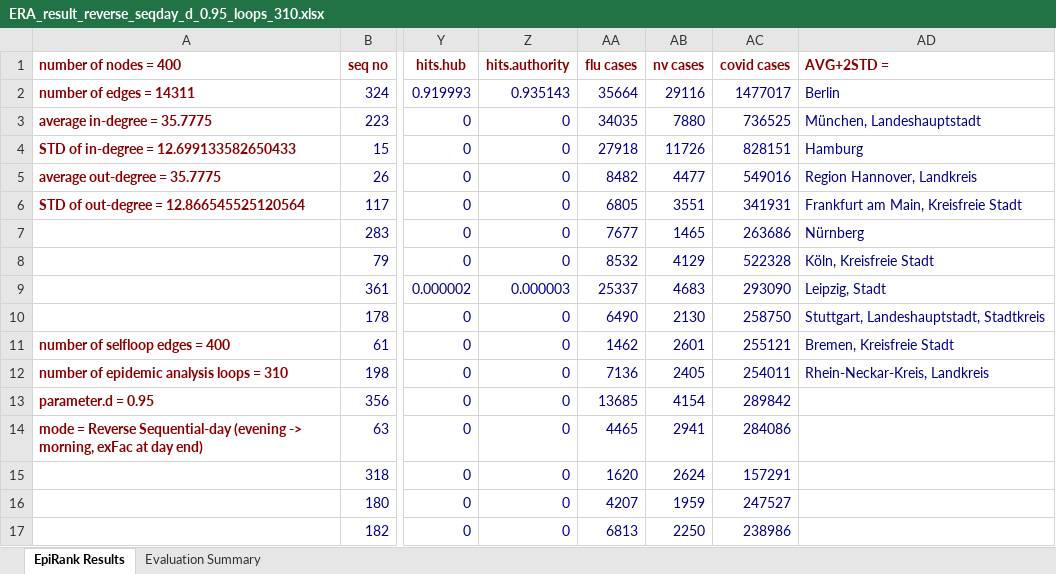
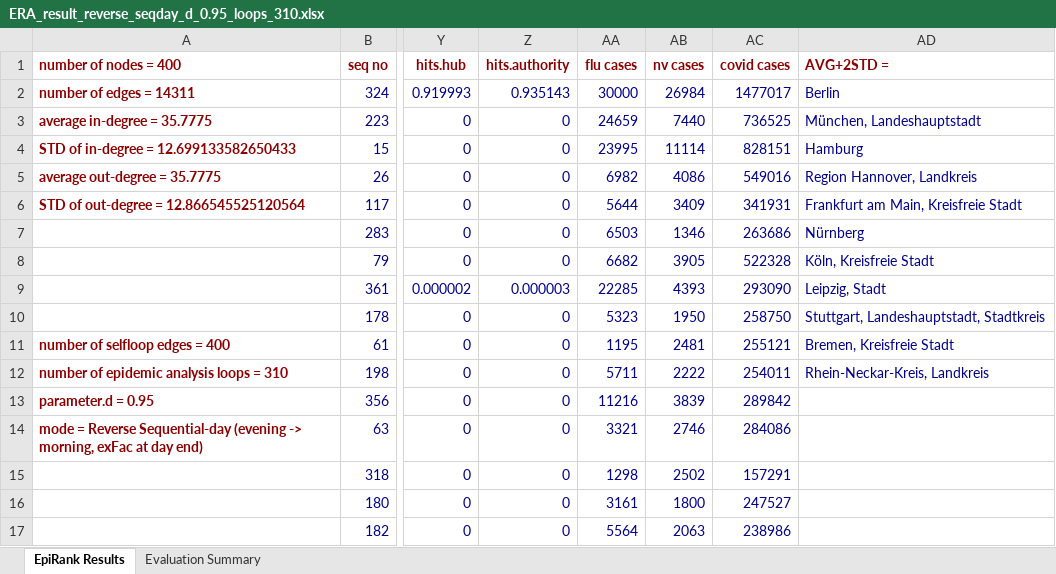
Before and after one commit to timeback2023/Seq-day-EpiRank, an Excel workbook: EpiRank_改_Germany/ERA_result_reverse_seqday_d_0.95_loops_310.xlsx, sheet EpiRank Results, drawn as a sheet; only a part is shown, gaps mark what is left out; values as stored, in another font and other column widths than the file's, no borders; the diff covers the shown part only; the diff names each change by its address in the sheet, - before the commit and + after, or states it on an @@ line.

```diff
--- a/EpiRank_改_Germany/ERA_result_reverse_seqday_d_0.95_loops_310.xlsx (sheet EpiRank Results)
+++ b/EpiRank_改_Germany/ERA_result_reverse_seqday_d_0.95_loops_310.xlsx (sheet EpiRank Results)
-AA2 (flu cases): 35664
+AA2 (flu cases): 30000
-AB2 (nv cases): 29116
+AB2 (nv cases): 26984
-AA3 (flu cases): 34035
+AA3 (flu cases): 24659
-AB3 (nv cases): 7880
+AB3 (nv cases): 7440
-AA4 (flu cases): 27918
+AA4 (flu cases): 23995
-AB4 (nv cases): 11726
+AB4 (nv cases): 11114
-AA5 (flu cases): 8482
+AA5 (flu cases): 6982
-AB5 (nv cases): 4477
+AB5 (nv cases): 4086
-AA6 (flu cases): 6805
+AA6 (flu cases): 5644
-AB6 (nv cases): 3551
+AB6 (nv cases): 3409
-AA7 (flu cases): 7677
+AA7 (flu cases): 6503
-AB7 (nv cases): 1465
+AB7 (nv cases): 1346
-AA8 (flu cases): 8532
+AA8 (flu cases): 6682
-AB8 (nv cases): 4129
+AB8 (nv cases): 3905
-AA9 (flu cases): 25337
+AA9 (flu cases): 22285
-AB9 (nv cases): 4683
+AB9 (nv cases): 4393
-AA10 (flu cases): 6490
+AA10 (flu cases): 5323
-AB10 (nv cases): 2130
+AB10 (nv cases): 1950
-AA11 (flu cases): 1462
+AA11 (flu cases): 1195
-AB11 (nv cases): 2601
+AB11 (nv cases): 2481
-AA12 (flu cases): 7136
+AA12 (flu cases): 5711
-AB12 (nv cases): 2405
+AB12 (nv cases): 2222
-AA13 (flu cases): 13685
+AA13 (flu cases): 11216
-AB13 (nv cases): 4154
+AB13 (nv cases): 3839
-AA14 (flu cases): 4465
+AA14 (flu cases): 3321
-AB14 (nv cases): 2941
+AB14 (nv cases): 2746
-AA15 (flu cases): 1620
+AA15 (flu cases): 1298
-AB15 (nv cases): 2624
+AB15 (nv cases): 2502
-AA16 (flu cases): 4207
+AA16 (flu cases): 3161
-AB16 (nv cases): 1959
+AB16 (nv cases): 1800
-AA17 (flu cases): 6813
+AA17 (flu cases): 5564
-AB17 (nv cases): 2250
+AB17 (nv cases): 2063
```
Also changed, not shown: 2 added rows, 2 removed rows and 777 edited cells elsewhere in this sheet, sheet Evaluation Summary, EpiRank_原/ERA_result_d_0.95_daytime_0.5_loops_309.xlsx, EpiRank_原_Germany/nv.xlsx, 21 other files.
